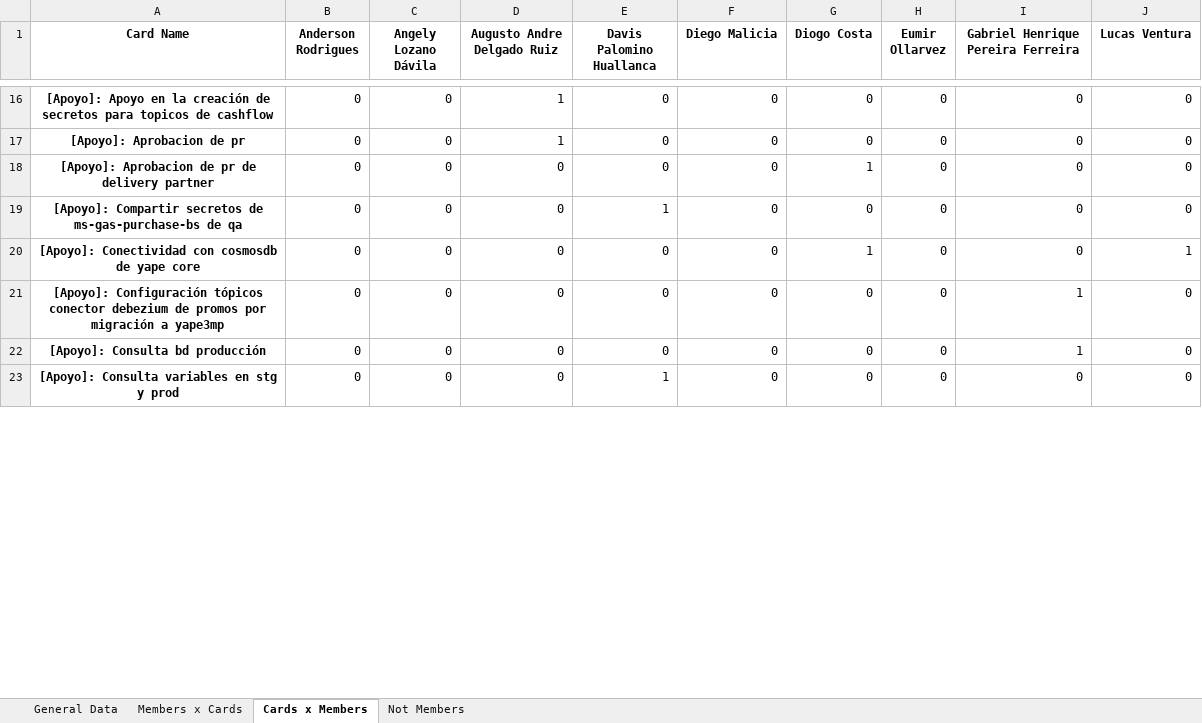
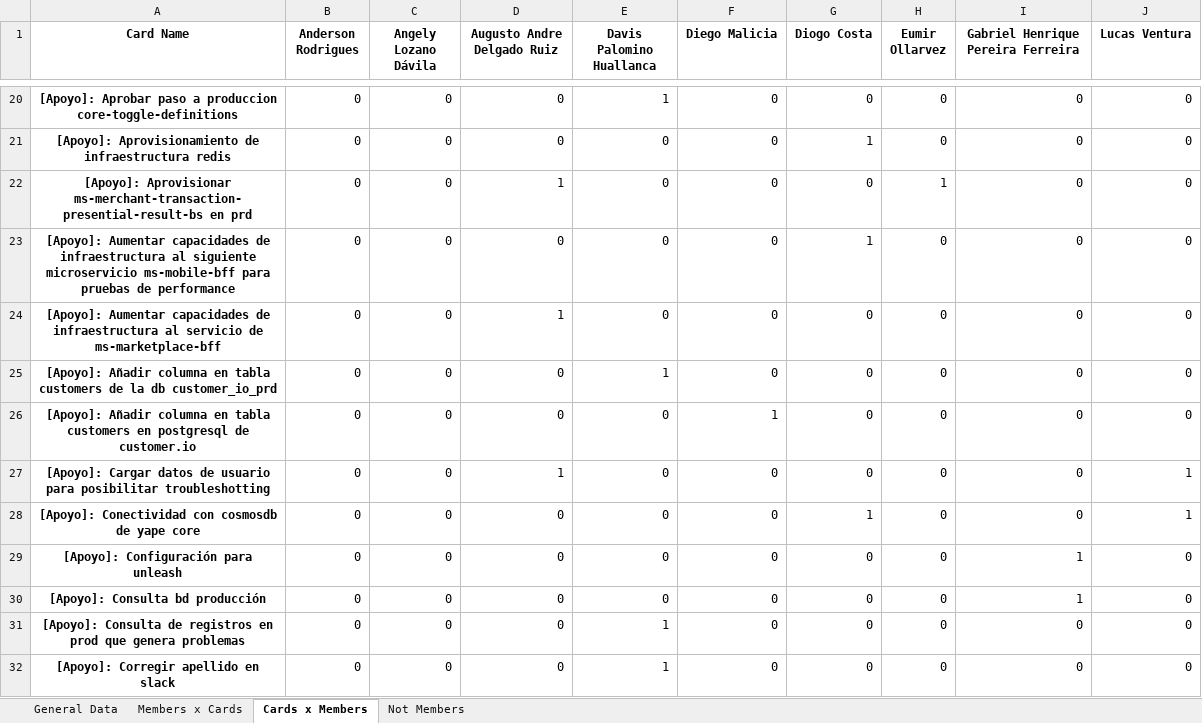
Before and after one commit to AFG-MOBILE/EM-projects, an Excel workbook: detailed_interactions_cards_done_list_devops.xlsx, sheet Cards x Members, drawn as a sheet; only a part is shown, gaps mark what is left out; values as stored, in another font and other column widths than the file's, no borders; addresses are those after the commit; the diff covers the shown part only; the diff names each change by its address in the sheet, - before the commit and + after, or states it on an @@ line.

```diff
--- a/detailed_interactions_cards_done_list_devops.xlsx (sheet Cards x Members)
+++ b/detailed_interactions_cards_done_list_devops.xlsx (sheet Cards x Members)
-A20 (Card Name): [Apoyo]: Apoyo en la creación de secretos para topicos de cashflow
+A20 (Card Name): [Apoyo]: Aprobar paso a produccion core-toggle-definitions
-D20 (Augusto Andre Delgado Ruiz): 1
+D20 (Augusto Andre Delgado Ruiz): 0
-E20 (Davis Palomino Huallanca): 0
+E20 (Davis Palomino Huallanca): 1
+row 21: [Apoyo]: Aprovisionamiento de infraestructura redis | 0 | 0 | 0 | 0 | 0 | 1 | 0 | 0 | 0
-A22 (Card Name): [Apoyo]: Aprobacion de pr
+A22 (Card Name): [Apoyo]: Aprovisionar ms-merchant-transaction-presential-result-bs en prd
-H22 (Eumir Ollarvez): 0
+H22 (Eumir Ollarvez): 1
-A23 (Card Name): [Apoyo]: Aprobacion de pr de delivery partner
+A23 (Card Name): [Apoyo]: Aumentar capacidades de infraestructura al siguiente microservicio ms-mobile-bff para pruebas de performance
+row 24: [Apoyo]: Aumentar capacidades de infraestructura al servicio de ms-marketplace-bff | 0 | 0 | 1 | 0 | 0 | 0 | 0 | 0 | 0
-A25 (Card Name): [Apoyo]: Compartir secretos de ms-gas-purchase-bs de qa
+A25 (Card Name): [Apoyo]: Añadir columna en tabla customers de la db customer_io_prd
+row 26: [Apoyo]: Añadir columna en tabla customers en postgresql de customer.io | 0 | 0 | 0 | 0 | 1 | 0 | 0 | 0 | 0
+row 27: [Apoyo]: Cargar datos de usuario para posibilitar troubleshotting | 0 | 0 | 1 | 0 | 0 | 0 | 0 | 0 | 1
-A29 (Card Name): [Apoyo]: Configuración tópicos conector debezium de promos por migración a yape3mp
+A29 (Card Name): [Apoyo]: Configuración para unleash
-A31 (Card Name): [Apoyo]: Consulta variables en stg y prod
+A31 (Card Name): [Apoyo]: Consulta de registros en prod que genera problemas
+row 32: [Apoyo]: Corregir apellido en slack | 0 | 0 | 0 | 1 | 0 | 0 | 0 | 0 | 0
```
Also changed, not shown: 17 added rows, 14 removed rows and 92 edited cells elsewhere in this sheet, sheet General Data, sheet Members x Cards, metrics/metricas.xlsx, metrics/metricas_analysis.xlsx, 10 other files.
